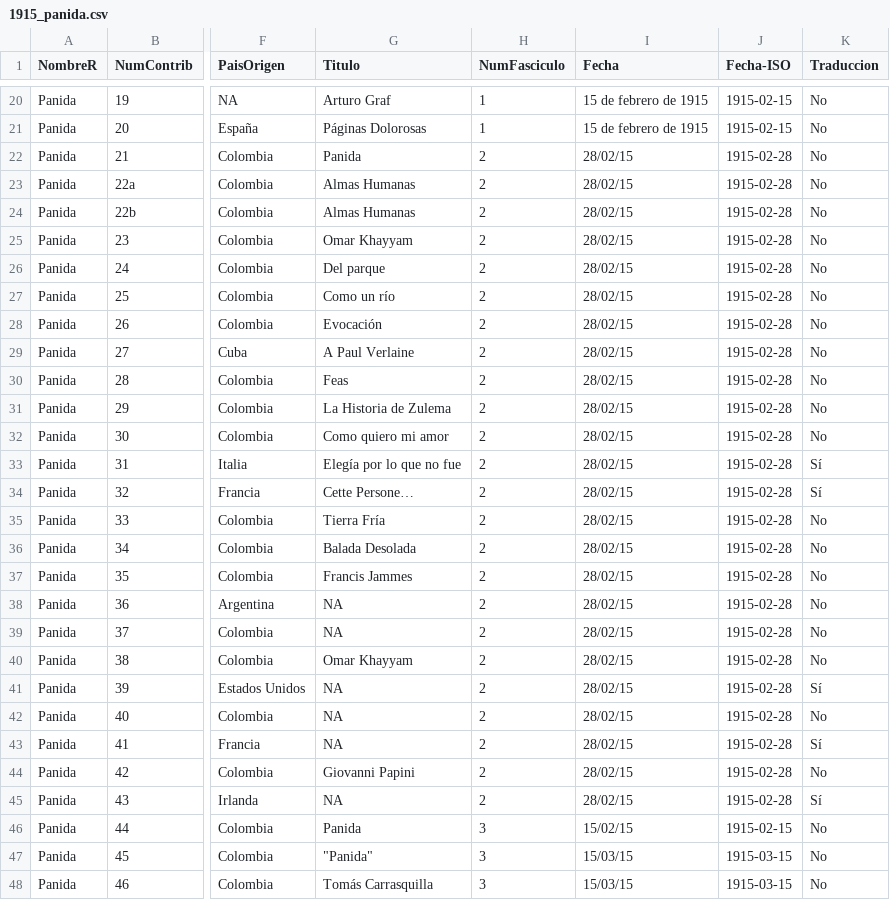
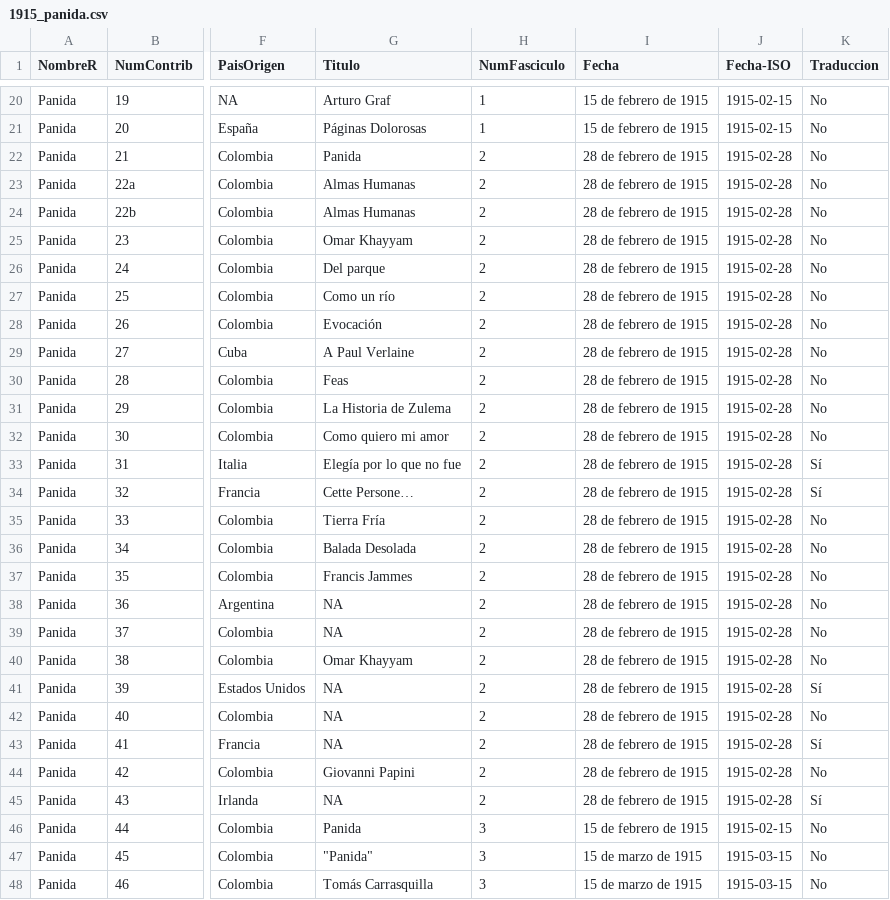
Before and after one commit to danilopenagos/Revistas-Culturales-Colombianas-1881-1947, a CSV file: datos/modelos/1915_panida.csv, drawn as a sheet; only a part is shown, gaps mark what is left out; the diff covers the shown part only; the diff names each change by its address in the sheet, - before the commit and + after, or states it on an @@ line.

```diff
--- a/datos/modelos/1915_panida.csv
+++ b/datos/modelos/1915_panida.csv
-I22:I45 (Fecha): 28/02/15
+I22:I45 (Fecha): 28 de febrero de 1915
-I46 (Fecha): 15/02/15
+I46 (Fecha): 15 de febrero de 1915
-I47:I48 (Fecha): 15/03/15
+I47:I48 (Fecha): 15 de marzo de 1915
```
Also changed, not shown: 171 edited cells elsewhere in this file, datos/modelos/1895_1897_bohemia_alegre.csv, datos/modelos/1896_1897_el_repertorio.csv, 31 other files.
